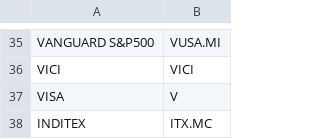
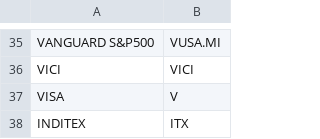
Before and after one commit to sebasilva171923/Python_DEGIRO_02, a CSV file: INPUT/stock-tickers.csv, drawn as a sheet; only a part is shown, gaps mark what is left out.

Commit message:
INDITEX-PRUEBA

```diff
--- a/INPUT/stock-tickers.csv
+++ b/INPUT/stock-tickers.csv
@@ -37,2 +37,2 @@ VICI;VICI
 VISA;V
-INDITEX;ITX.MC
+INDITEX;ITX
```
